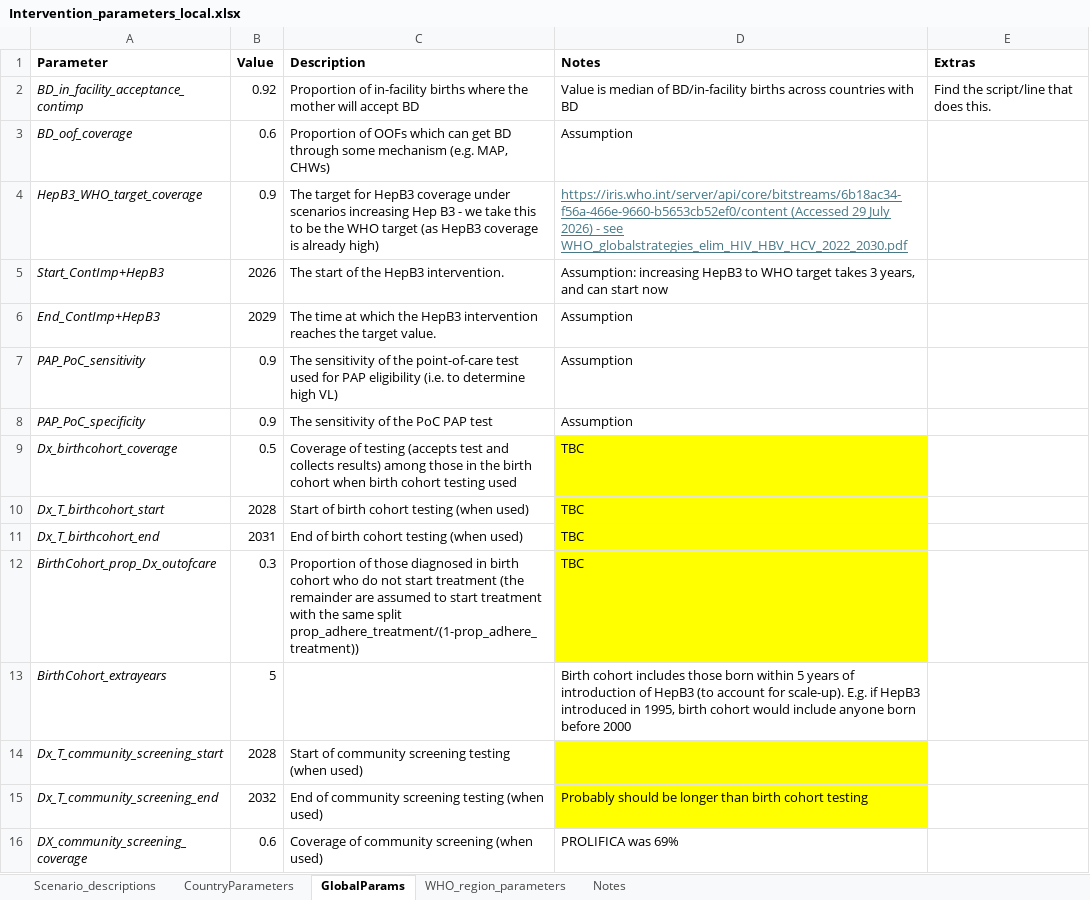
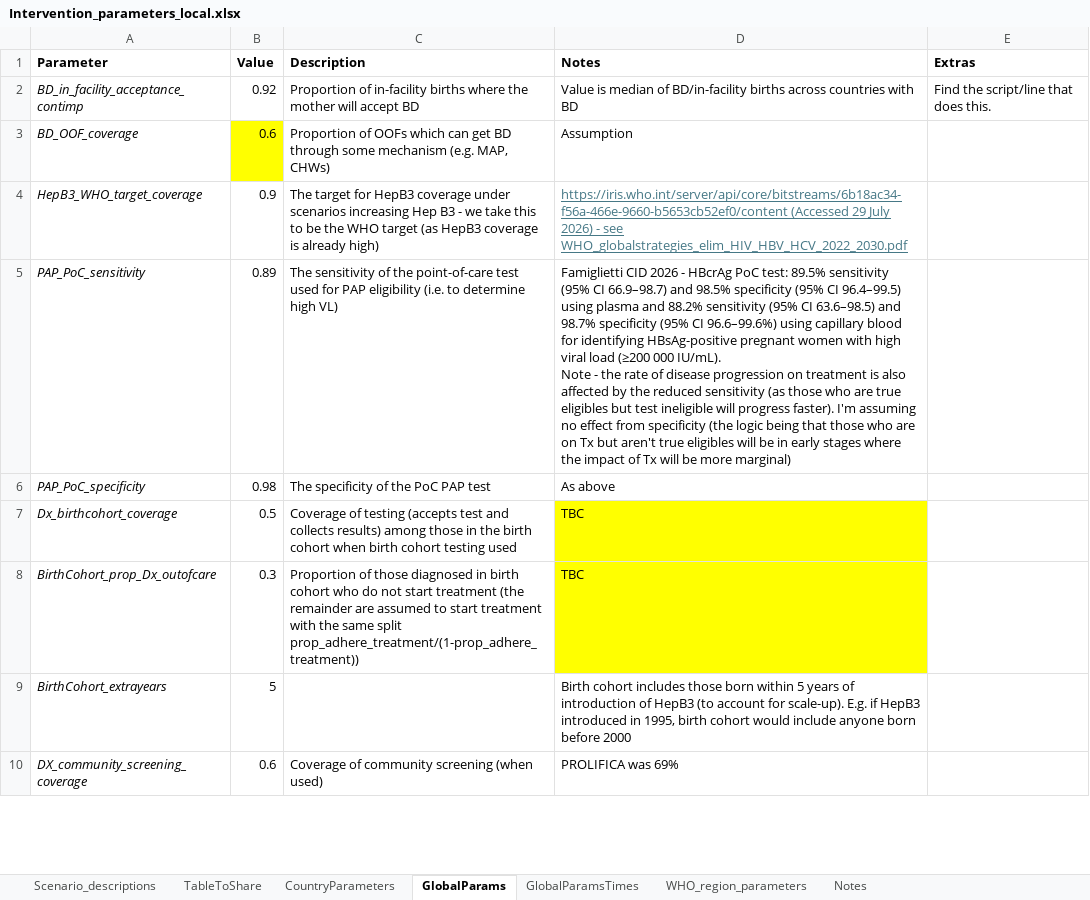
Before and after one commit to mrc-ide/icl-hbv_v2, an Excel workbook: resources/Intervention_parameters_local.xlsx, sheet GlobalParams, drawn as a sheet; only a part is shown; values as stored, in another font and other column widths than the file's, no borders; removed rows and columns are numbered as before the commit, all else as after; ↵ is a line break in a cell; the diff covers the shown part only; the diff names each change by its address in the sheet, - before the commit and + after, or states it on an @@ line.

```diff
--- a/resources/Intervention_parameters_local.xlsx (sheet GlobalParams)
+++ b/resources/Intervention_parameters_local.xlsx (sheet GlobalParams)
+sheet tab: TableToShare
+sheet tab: GlobalParamsTimes
-A3 (Parameter): BD_oof_coverage
+A3 (Parameter): BD_OOF_coverage
-B3 fill: none
+B3 fill: #FFFF00
-row 5: Start_ContImp+HepB3 | 2026 | The start of the HepB3 intervention. | Assumption: increasing HepB3 to WHO target takes 3 years, and can start now
-row 6: End_ContImp+HepB3 | 2029 | The time at which the HepB3 intervention reaches the target value. | Assumption
-B5 (Value): 0.9
+B5 (Value): 0.89
-D5 (Notes): Assumption
+D5 (Notes): Famiglietti CID 2026 - HBcrAg PoC test: 89.5% sensitivity (95% CI 66.9–98.7) and 98.5% specificity (95% CI 96.4–99.5) using plasma and 88.2% sensitivity (95% CI 63.6–98.5) and 98.7% specificity (95% CI 96.6–99.6%) using capillary blood for identifying HBsAg-positive pregnant women with high viral load (≥200 000 IU/mL). ↵ Note - the rate of disease progression on treatment is also affected by the reduced sensitivity (as those who are true eligibles but test ineligible will progress faster). I'm assuming no effect from specificity (the logic being that those who are on Tx but aren't true eligibles will be in early stages where the impact of Tx will be more marginal)
-B6 (Value): 0.9
+B6 (Value): 0.98
-C6 (Description): The sensitivity of the PoC PAP test
+C6 (Description): The specificity of the PoC PAP test
-D6 (Notes): Assumption
+D6 (Notes): As above
-row 10: Dx_T_birthcohort_start | 2028 | Start of birth cohort testing (when used) | TBC
-row 11: Dx_T_birthcohort_end | 2031 | End of birth cohort testing (when used) | TBC
-row 14: Dx_T_community_screening_start | 2028 | Start of community screening testing (when used)
-row 15: Dx_T_community_screening_end | 2032 | End of community screening testing (when used) | Probably should be longer than birth cohort testing
```
Also changed, not shown: 5 added rows, 1 removed row, 5 edited cells and cell formats elsewhere in this sheet, sheet CountryParameters, sheet Scenario_descriptions, sheet Notes, 7 other files.
